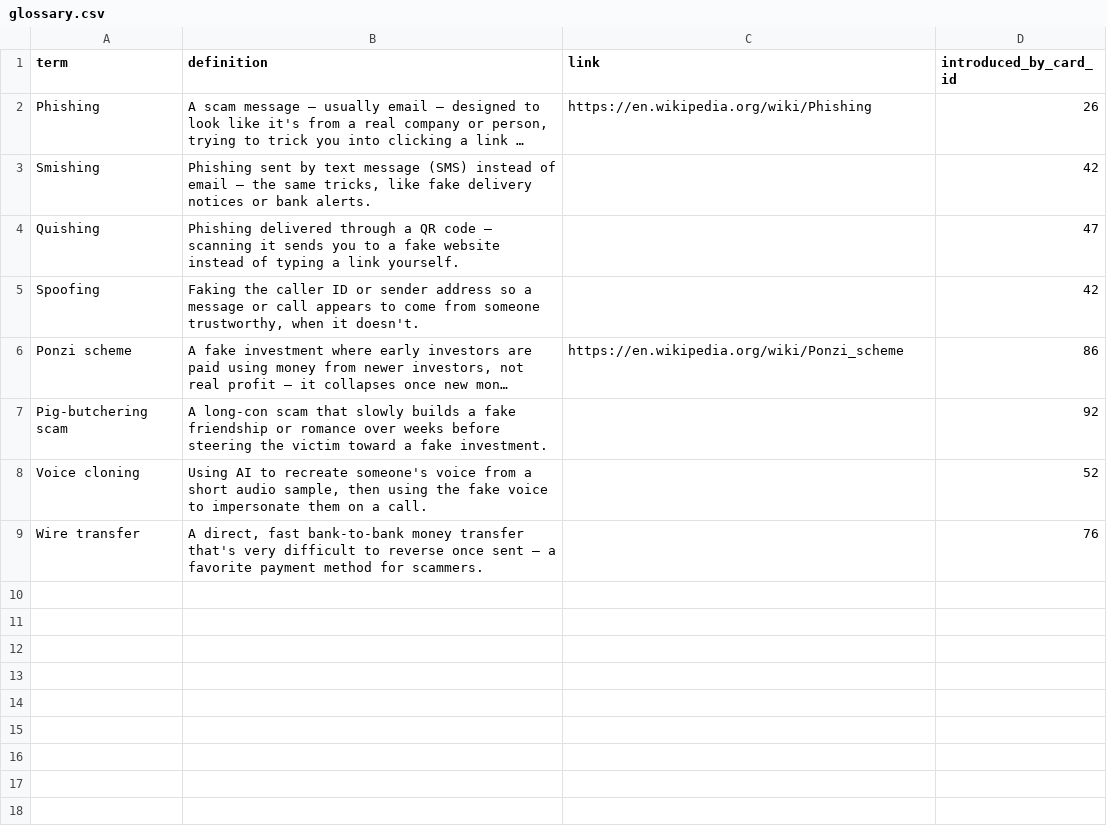
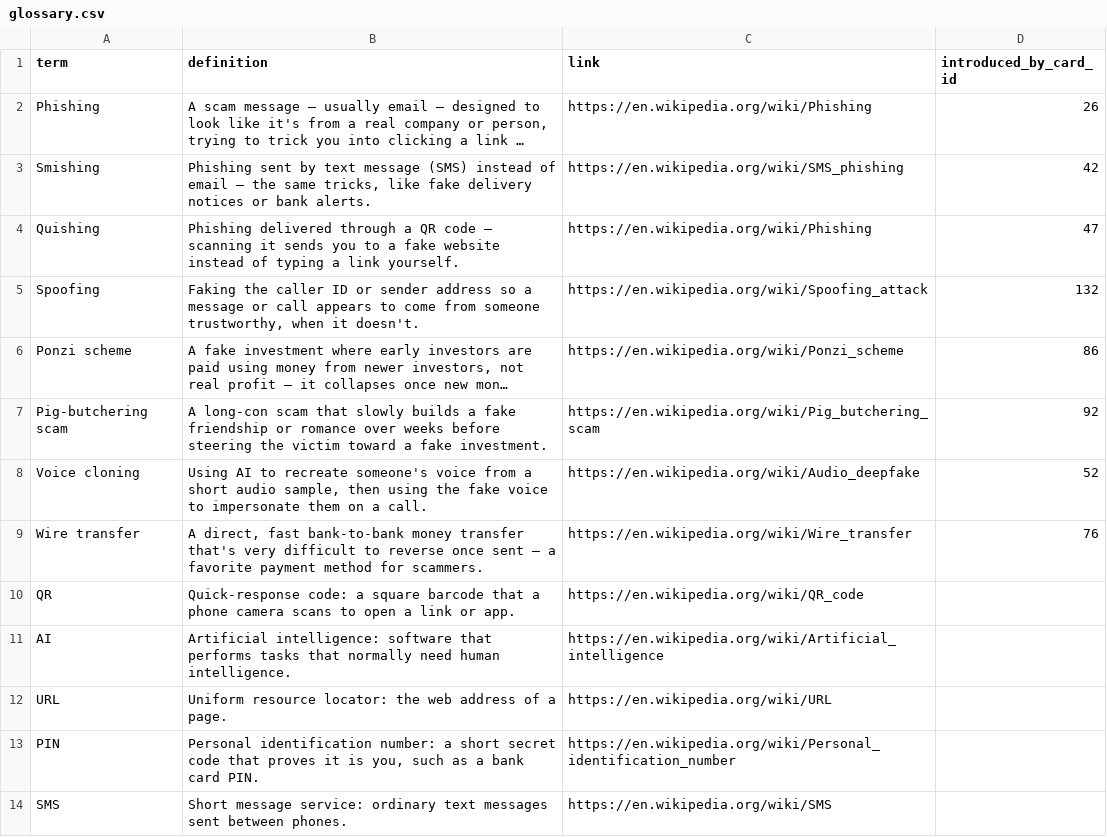
Before and after one commit to yaaddi-courses/scam-fraud-recognition, a CSV file: source/glossary.csv, drawn as a sheet; long unchanged cells end in …; the diff names each change by its address in the sheet, - before the commit and + after, or states it on an @@ line.

Commit message:
Require glossary and add option-balance checks in validate_course.py; course content updates

```diff
--- a/source/glossary.csv
+++ b/source/glossary.csv
-C3 (link): (empty)
+C3 (link): https://en.wikipedia.org/wiki/SMS_phishing
-C4 (link): (empty)
+C4 (link): https://en.wikipedia.org/wiki/Phishing
-C5 (link): (empty)
+C5 (link): https://en.wikipedia.org/wiki/Spoofing_attack
-D5 (introduced_by_card_id): 42
+D5 (introduced_by_card_id): 132
-C7 (link): (empty)
+C7 (link): https://en.wikipedia.org/wiki/Pig_butchering_scam
-C8 (link): (empty)
+C8 (link): https://en.wikipedia.org/wiki/Audio_deepfake
-C9 (link): (empty)
+C9 (link): https://en.wikipedia.org/wiki/Wire_transfer
+row 10: QR | Quick-response code: a square barcode that a phone camera scans to open a link or app. | https://en.wikipedia.org/wiki/QR_code
+row 11: AI | Artificial intelligence: software that performs tasks that normally need human intelligence. | https://en.wikipedia.org/wiki/Artificial_intelligence
+row 12: URL | Uniform resource locator: the web address of a page. | https://en.wikipedia.org/wiki/URL
+row 13: PIN | Personal identification number: a short secret code that proves it is you, such as a bank card PIN. | https://en.wikipedia.org/wiki/Personal_identification_number
+row 14: SMS | Short message service: ordinary text messages sent between phones. | https://en.wikipedia.org/wiki/SMS
```
Also changed, not shown: source/cards.csv, source/units.csv, 3 other files.
